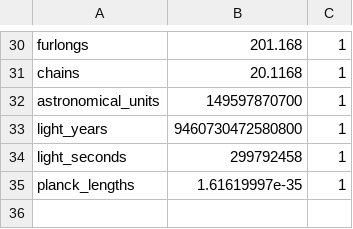
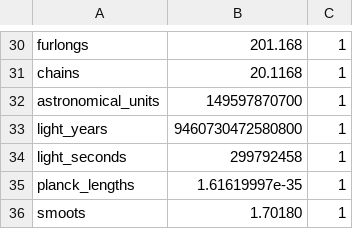
Before and after one commit to ebiggers/crumble_converter, a CSV file: res/raw/length.csv, drawn as a sheet; only a part is shown, gaps mark what is left out; the diff names each change by its address in the sheet, - before the commit and + after, or states it on an @@ line.

Commit message:
Add "smoots" in length category

```diff
--- a/res/raw/length.csv
+++ b/res/raw/length.csv
+row 36: smoots | 1.70180 | 1
```
Also changed, not shown: 1 other file.
